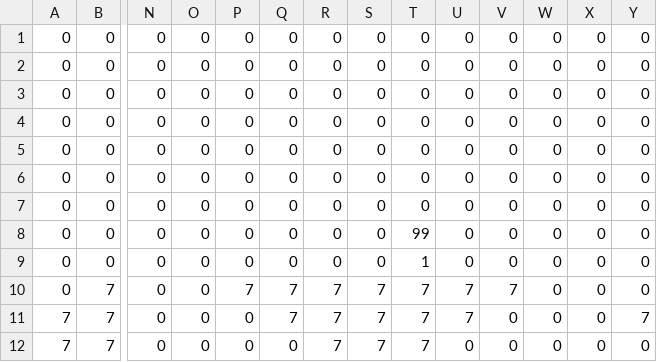
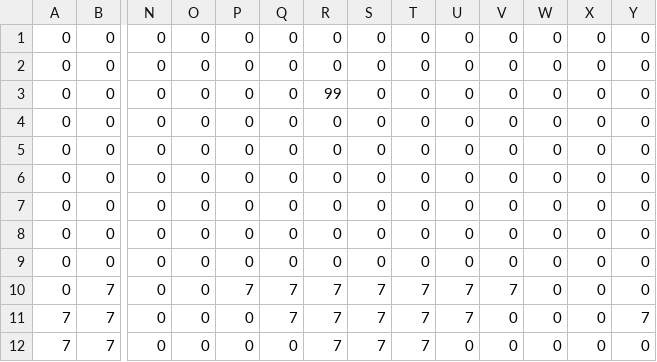
Before and after one commit to tsubasak1217/spaceBalloon, a CSV file: Resources/spaceBalloon_map.csv, drawn as a sheet; only a part is shown, gaps mark what is left out; removed rows and columns are numbered as before the commit, all else as after; rows hold the shown columns only; the diff names each change by its address in the sheet, - before the commit and + after, or states it on an @@ line.

```diff
--- a/Resources/spaceBalloon_map.csv
+++ b/Resources/spaceBalloon_map.csv
+row 3: 0 | 0 | 0 | 0 | 0 | 0 | 99 | 0 | 0 | 0 | 0 | 0 | 0 | 0
-T9: 99
+T9: 0
-row 9: 0 | 0 | 0 | 0 | 0 | 0 | 0 | 0 | 1 | 0 | 0 | 0 | 0 | 0
```
Also changed, not shown: 11 other files.
